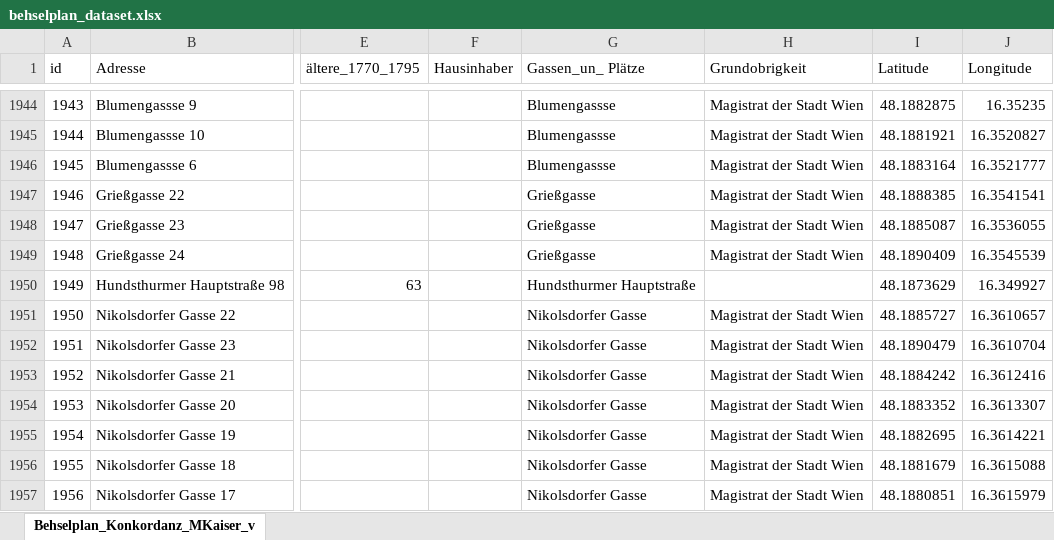
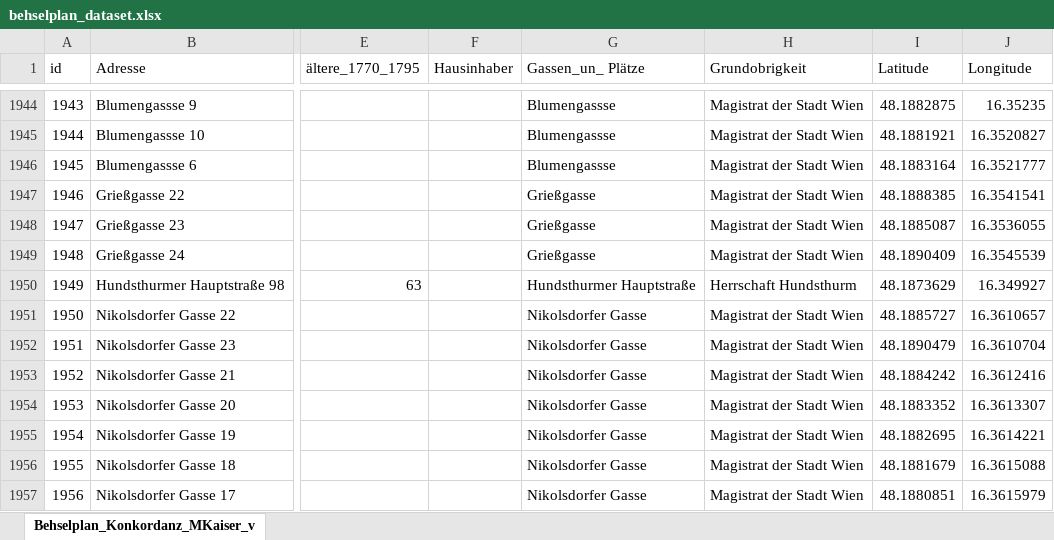
Before and after one commit to m-kaiser/Mapping-Behselplan, an Excel workbook: dataset/behselplan_dataset.xlsx, sheet Behselplan_Konkordanz_MKaiser_v, drawn as a sheet; only a part is shown, gaps mark what is left out; values as stored, in another font and other column widths than the file's, no borders; the diff names each change by its address in the sheet, - before the commit and + after, or states it on an @@ line.

```diff
--- a/dataset/behselplan_dataset.xlsx (sheet Behselplan_Konkordanz_MKaiser_v)
+++ b/dataset/behselplan_dataset.xlsx (sheet Behselplan_Konkordanz_MKaiser_v)
-H1950 (Grundobrigkeit): (empty)
+H1950 (Grundobrigkeit): Herrschaft Hundsthurm
```
Also changed, not shown: 1 other file.
